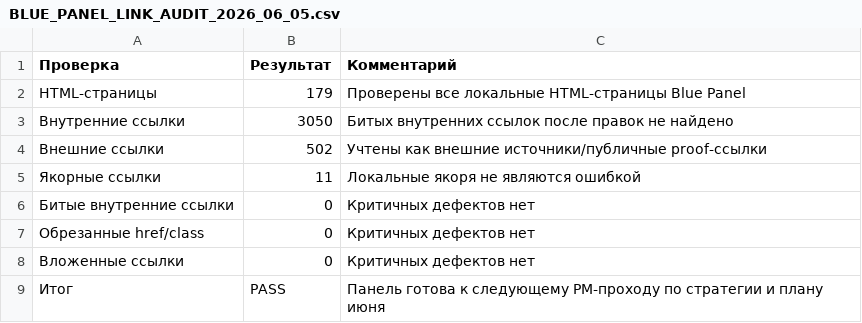
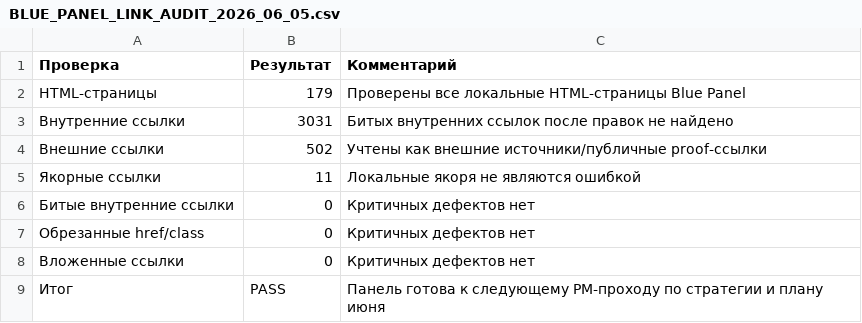
Before and after one commit to cutthreat/confideline, a CSV file: web/blue-panel/docs/artifacts/BLUE_PANEL_LINK_AUDIT_2026_06_05.csv, drawn as a sheet.

```diff
--- a/web/blue-panel/docs/artifacts/BLUE_PANEL_LINK_AUDIT_2026_06_05.csv
+++ b/web/blue-panel/docs/artifacts/BLUE_PANEL_LINK_AUDIT_2026_06_05.csv
@@ -2,3 +2,3 @@
 HTML-страницы,179,Проверены все локальные HTML-страницы Blue Panel
-Внутренние ссылки,3050,Битых внутренних ссылок после правок не найдено
+Внутренние ссылки,3031,Битых внутренних ссылок после правок не найдено
 Внешние ссылки,502,Учтены как внешние источники/публичные proof-ссылки
```
Also changed, not shown: 8 other files.
